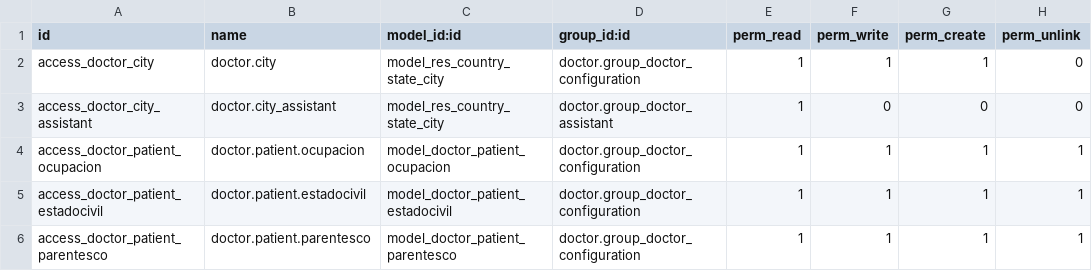
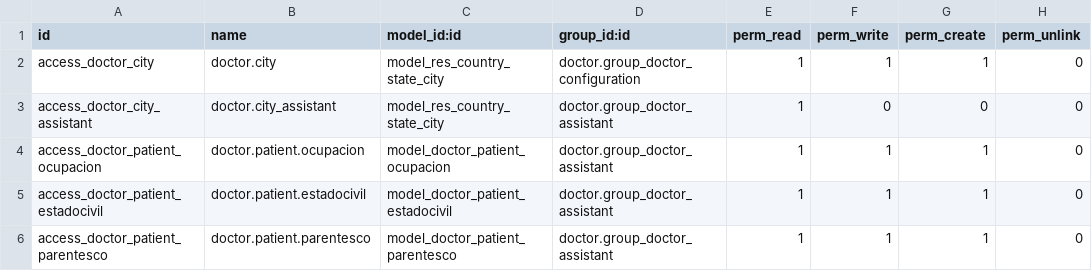
Before and after one commit to hivam/l10n_co_doctor, a CSV file: security/ir.model.access.csv, drawn as a sheet.

Commit message:
bug fixing security -Capriatto

```diff
--- a/security/ir.model.access.csv
+++ b/security/ir.model.access.csv
@@ -3,4 +3,4 @@ access_doctor_city,doctor.city,model_res_country_state_city,doctor.group_doctor_
 access_doctor_city_assistant,doctor.city_assistant,model_res_country_state_city,doctor.group_doctor_assistant,1,0,0,0
-access_doctor_patient_ocupacion,doctor.patient.ocupacion,model_doctor_patient_ocupacion,doctor.group_doctor_configuration,1,1,1,1
-access_doctor_patient_estadocivil,doctor.patient.estadocivil,model_doctor_patient_estadocivil,doctor.group_doctor_configuration,1,1,1,1
-access_doctor_patient_parentesco,doctor.patient.parentesco,model_doctor_patient_parentesco,doctor.group_doctor_configuration,1,1,1,1
+access_doctor_patient_ocupacion,doctor.patient.ocupacion,model_doctor_patient_ocupacion,doctor.group_doctor_assistant,1,1,1,0
+access_doctor_patient_estadocivil,doctor.patient.estadocivil,model_doctor_patient_estadocivil,doctor.group_doctor_assistant,1,1,1,0
+access_doctor_patient_parentesco,doctor.patient.parentesco,model_doctor_patient_parentesco,doctor.group_doctor_assistant,1,1,1,0
```
